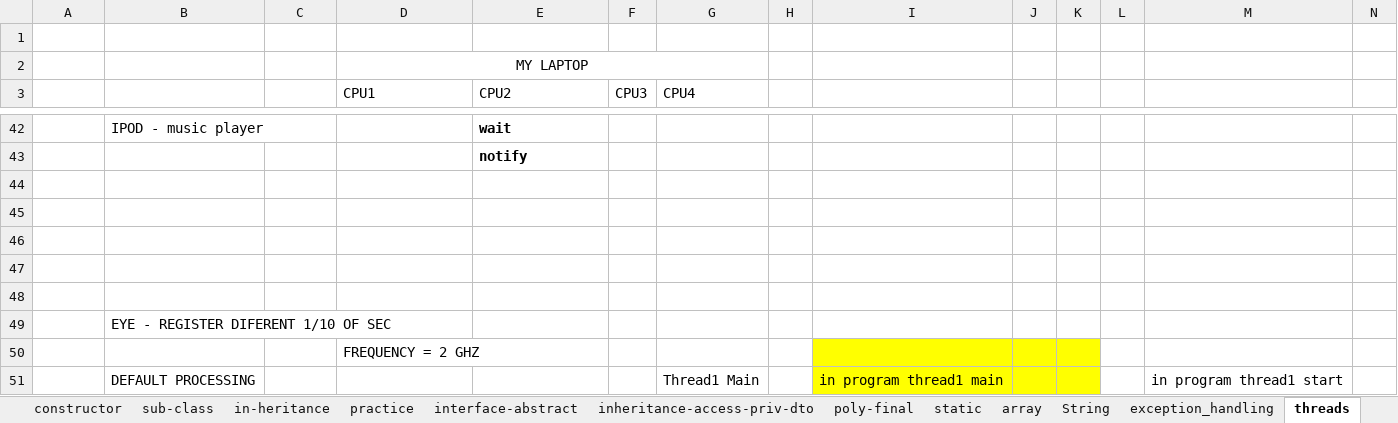
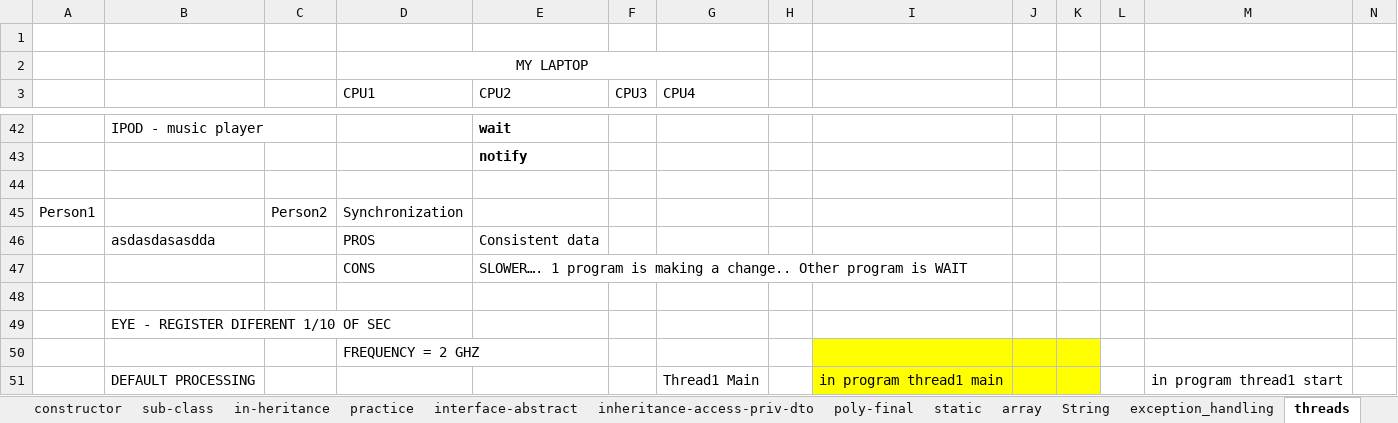
Before and after one commit to thinkcodegravity/javamar, an Excel workbook: java_latest_st.xlsx, sheet threads, drawn as a sheet; only a part is shown, gaps mark what is left out; values as stored, in another font and other column widths than the file's, no borders; 1 other sheet too large or unreadable and not compared; rows hold the shown columns only; the diff names each change by its address in the sheet, - before the commit and + after, or states it on an @@ line.

```diff
--- a/java_latest_st.xlsx (sheet threads)
+++ b/java_latest_st.xlsx (sheet threads)
-row 45: (empty)
+row 45: Person1 |  | Person2 | Synchronization
-row 46: (empty)
+row 46:  | asdasdasasdda |  | PROS | Consistent data
-row 47: (empty)
+row 47:  |  |  | CONS | SLOWER…. 1 program is making a change.. Other program is WAIT
```
Also changed, not shown: sheet collection, 2 other files.
